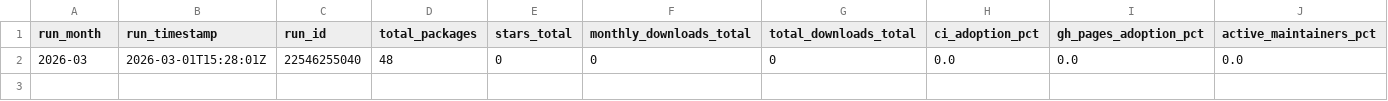
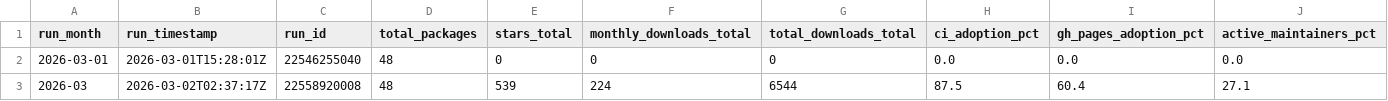
Before and after one commit to JuliaHealth/JuliaHealthAudit, a CSV file: data/history/run_summary.csv, drawn as a sheet; only a part is shown; rows hold the shown columns only; the diff names each change by its address in the sheet, - before the commit and + after, or states it on an @@ line.

```diff
--- a/data/history/run_summary.csv
+++ b/data/history/run_summary.csv
-A2 (run_month): 2026-03
+A2 (run_month): 2026-03-01
+row 3: 2026-03 | 2026-03-02T02:37:17Z | 22558920008 | 48 | 539 | 224 | 6544 | 87.5 | 60.4 | 27.1
```
Also changed, not shown: data/results/audit_contributors.csv, data/results/audit_non_packages.csv, 6 other files.
